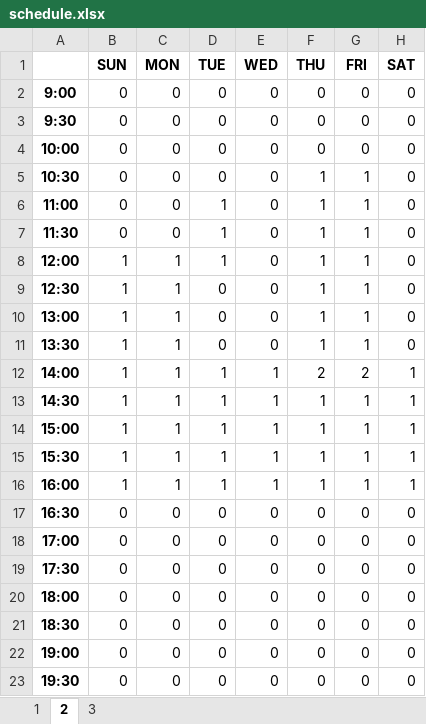
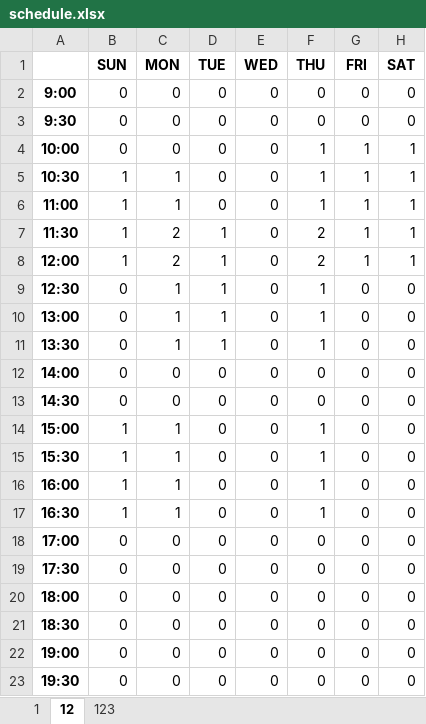
Before and after one commit to player62/Date-Manger, an Excel workbook: schedule.xlsx, sheet 12, drawn as a sheet; only a part is shown; values as stored, in another font and other column widths than the file's, no borders; the diff covers the shown part only; the diff names each change by its address in the sheet, - before the commit and + after, or states it on an @@ line.

```diff
--- a/schedule.xlsx (sheet 12)
+++ b/schedule.xlsx (sheet 12)
-sheet tab: 2
+sheet tab: 12
-sheet tab: 3
+sheet tab: 123
-F4 (THU): 0
+F4 (THU): 1
-G4 (FRI): 0
+G4 (FRI): 1
-H4:H8 (SAT): 0
+H4:H8 (SAT): 1
-B5:B7 (SUN): 0
+B5:B7 (SUN): 1
-C5:C6 (MON): 0
+C5:C6 (MON): 1
-D6 (TUE): 1
+D6 (TUE): 0
-C7 (MON): 0
+C7 (MON): 2
-F7:F8 (THU): 1
+F7:F8 (THU): 2
-C8 (MON): 1
+C8 (MON): 2
-B9:B13 (SUN): 1
+B9:B13 (SUN): 0
-D9:D11 (TUE): 0
+D9:D11 (TUE): 1
-G9:G11 (FRI): 1
+G9:G11 (FRI): 0
-C12:C13 (MON): 1
+C12:C13 (MON): 0
-D12:D16 (TUE): 1
+D12:D16 (TUE): 0
-E12:E16 (WED): 1
+E12:E16 (WED): 0
-F12 (THU): 2
+F12 (THU): 0
-G12 (FRI): 2
+G12 (FRI): 0
-H12:H16 (SAT): 1
+H12:H16 (SAT): 0
-F13 (THU): 1
+F13 (THU): 0
-G13:G16 (FRI): 1
+G13:G16 (FRI): 0
-B17 (SUN): 0
+B17 (SUN): 1
-C17 (MON): 0
+C17 (MON): 1
-F17 (THU): 0
+F17 (THU): 1
```
Also changed, not shown: 22 edited cells elsewhere in this sheet, sheet 123, sheet 1, 2 other files.
